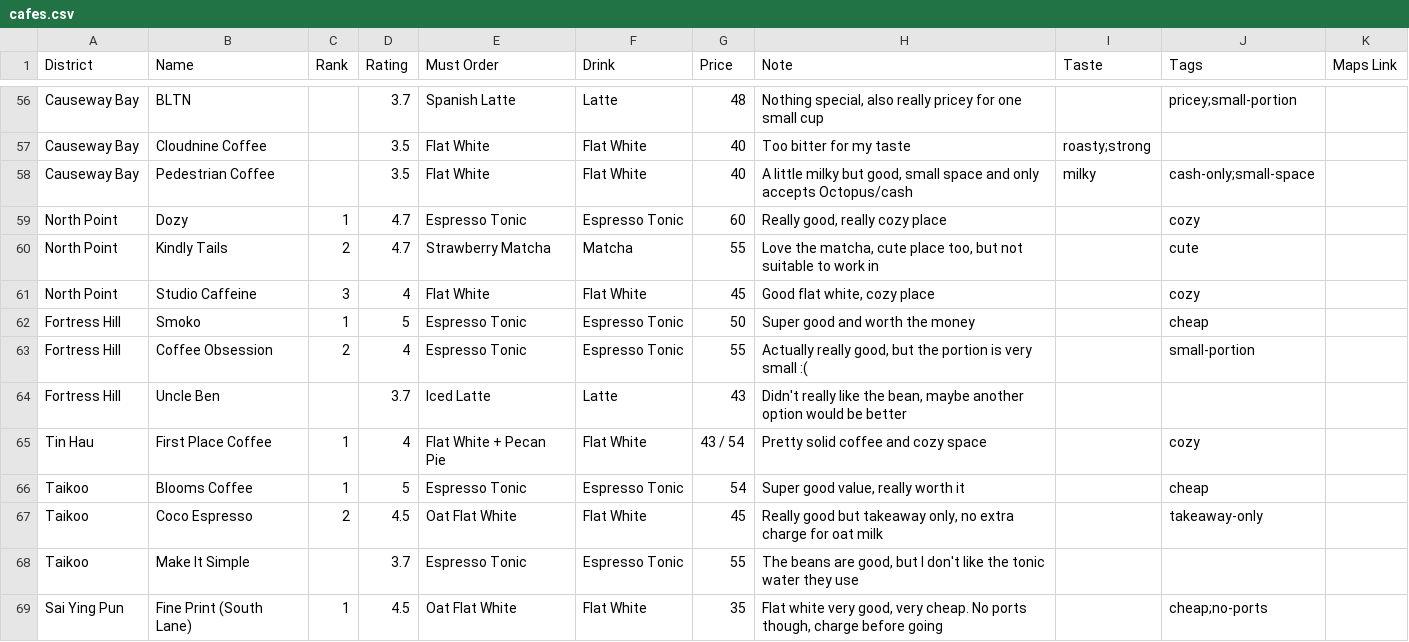
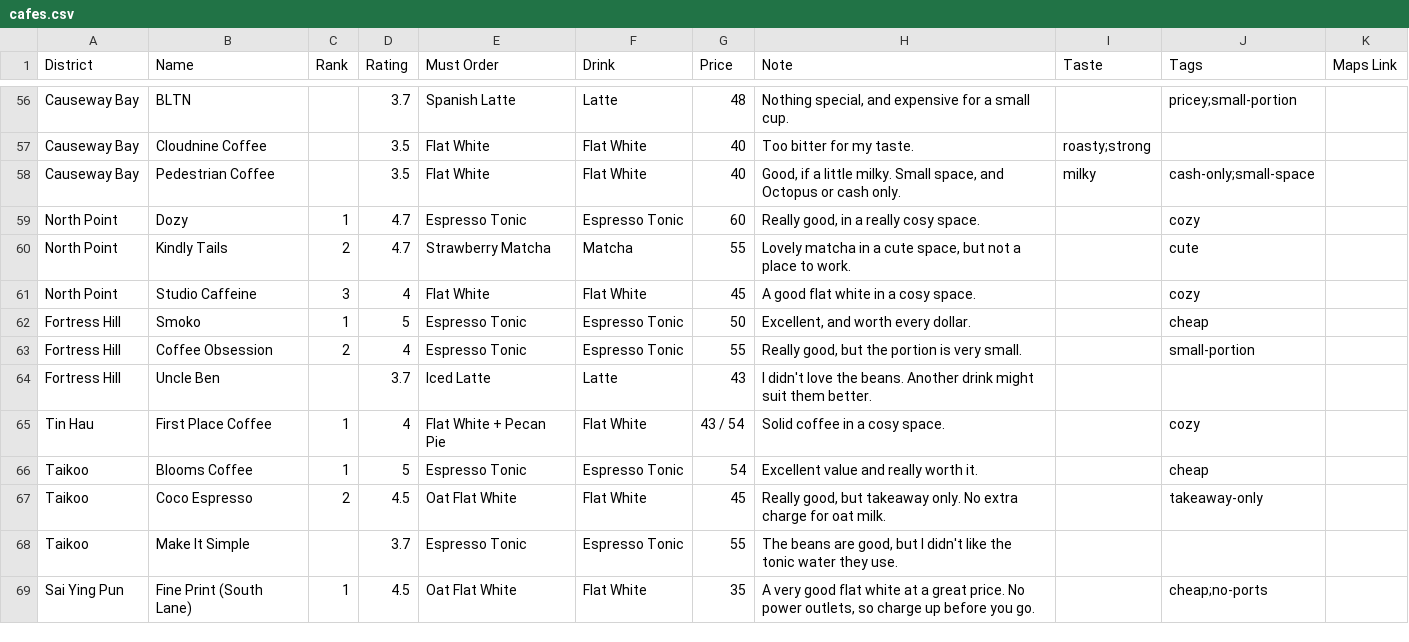
Before and after one commit to Amabelnapitu/bean-there-by-putri, a CSV file: data/cafes.csv, drawn as a sheet; only a part is shown, gaps mark what is left out; the diff covers the shown part only; the diff names each change by its address in the sheet, - before the commit and + after, or states it on an @@ line.

```diff
--- a/data/cafes.csv
+++ b/data/cafes.csv
-H56 (Note): Nothing special, also really pricey for one small cup
+H56 (Note): Nothing special, and expensive for a small cup.
-H57 (Note): Too bitter for my taste
+H57 (Note): Too bitter for my taste.
-H58 (Note): A little milky but good, small space and only accepts Octopus/cash
+H58 (Note): Good, if a little milky. Small space, and Octopus or cash only.
-H59 (Note): Really good, really cozy place
+H59 (Note): Really good, in a really cosy space.
-H60 (Note): Love the matcha, cute place too, but not suitable to work in
+H60 (Note): Lovely matcha in a cute space, but not a place to work.
-H61 (Note): Good flat white, cozy place
+H61 (Note): A good flat white in a cosy space.
-H62 (Note): Super good and worth the money
+H62 (Note): Excellent, and worth every dollar.
-H63 (Note): Actually really good, but the portion is very small :(
+H63 (Note): Really good, but the portion is very small.
-H64 (Note): Didn't really like the bean, maybe another option would be better
+H64 (Note): I didn't love the beans. Another drink might suit them better.
-H65 (Note): Pretty solid coffee and cozy space
+H65 (Note): Solid coffee in a cosy space.
-H66 (Note): Super good value, really worth it
+H66 (Note): Excellent value and really worth it.
-H67 (Note): Really good but takeaway only, no extra charge for oat milk
+H67 (Note): Really good, but takeaway only. No extra charge for oat milk.
-H68 (Note): …but I don't like the tonic water they use
+H68 (Note): …but I didn't like the tonic water they use.
-H69 (Note): Flat white very good, very cheap. No ports though, charge before going
+H69 (Note): A very good flat white at a great price. No power outlets, so charge up before you go.
```
Also changed, not shown: 71 edited cells elsewhere in this file, 4 other files.
